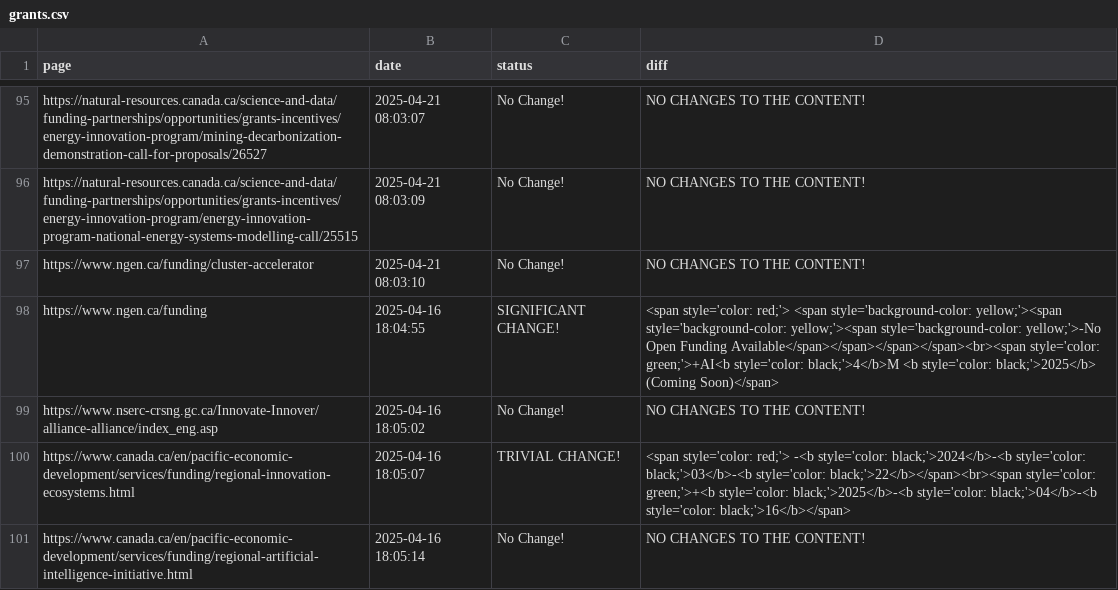
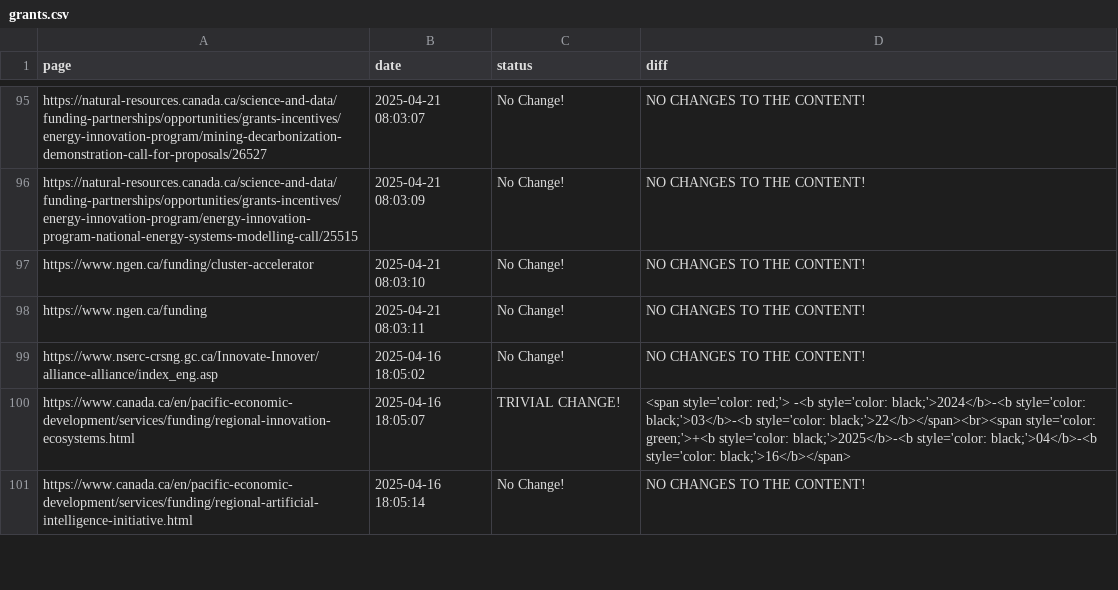
Before and after one commit to Ling-Jun/CGH, a CSV file: grants.csv, drawn as a sheet; only a part is shown, gaps mark what is left out; the diff names each change by its address in the sheet, - before the commit and + after, or states it on an @@ line.

Commit message:
Content update for ENTIRE LOCAL REPO at 2025-04-21  08-03-12

```diff
--- a/grants.csv
+++ b/grants.csv
-B98 (date): 2025-04-16 18:04:55
+B98 (date): 2025-04-21 08:03:11
-C98 (status): SIGNIFICANT CHANGE!
+C98 (status): No Change!
-D98 (diff): <span style='color: red;'> <span style='background-color: yellow;'><span style='background-color: yellow;'><span style='background-color: yellow;'>-No Open Funding Available</span></span></span></span><br><span style='color: green;'>+AI<b style='color: black;'>4</b>M <b style='color: black;'>2025</b> (Coming Soon)</span>
+D98 (diff): NO CHANGES TO THE CONTENT!
```
